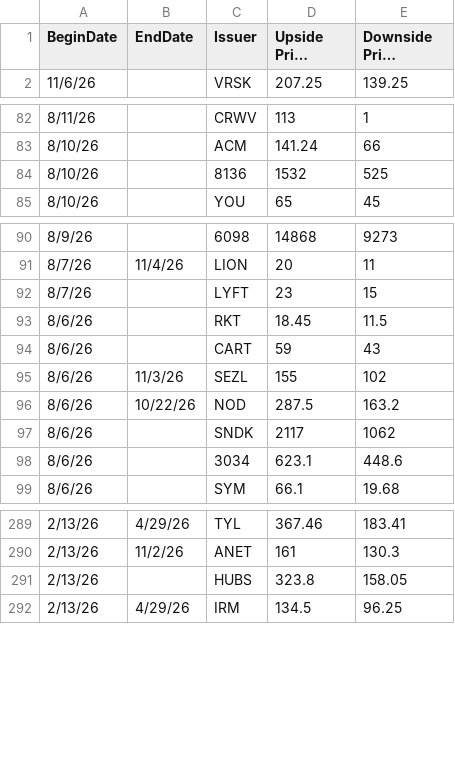
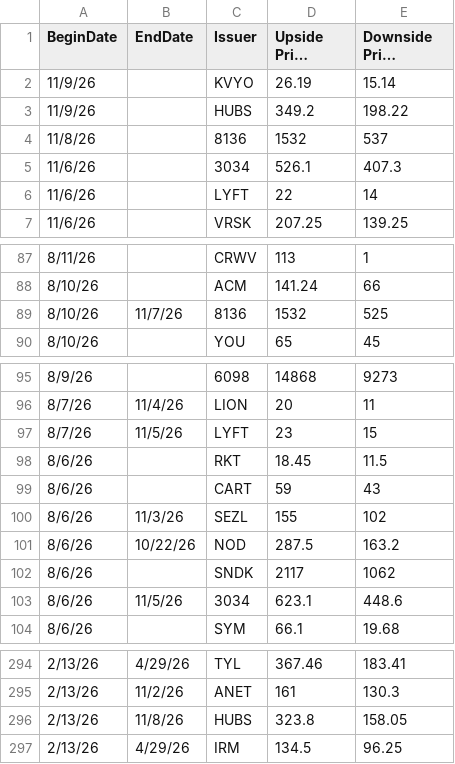
Before and after one commit to hk-contour/price_targets_monitor, a CSV file: Contour-Price-Targets.csv, drawn as a sheet; only a part is shown, gaps mark what is left out; long unchanged cells end in …; addresses are those after the commit; the diff covers the shown part only; the diff names each change by its address in the sheet, - before the commit and + after, or states it on an @@ line.

Commit message:
Add files via upload

```diff
--- a/Contour-Price-Targets.csv
+++ b/Contour-Price-Targets.csv
+row 2: 11/9/26 |  | KVYO | 26.19 | 15.14
+row 3: 11/9/26 |  | HUBS | 349.2 | 198.22
+row 4: 11/8/26 |  | 8136 | 1532 | 537
+row 5: 11/6/26 |  | 3034 | 526.1 | 407.3
+row 6: 11/6/26 |  | LYFT | 22 | 14
-B89 (EndDate): (empty)
+B89 (EndDate): 11/7/26
-B97 (EndDate): (empty)
+B97 (EndDate): 11/5/26
-B103 (EndDate): (empty)
+B103 (EndDate): 11/5/26
-B296 (EndDate): (empty)
+B296 (EndDate): 11/8/26
```
Also changed, not shown: 1 edited cell elsewhere in this file.
